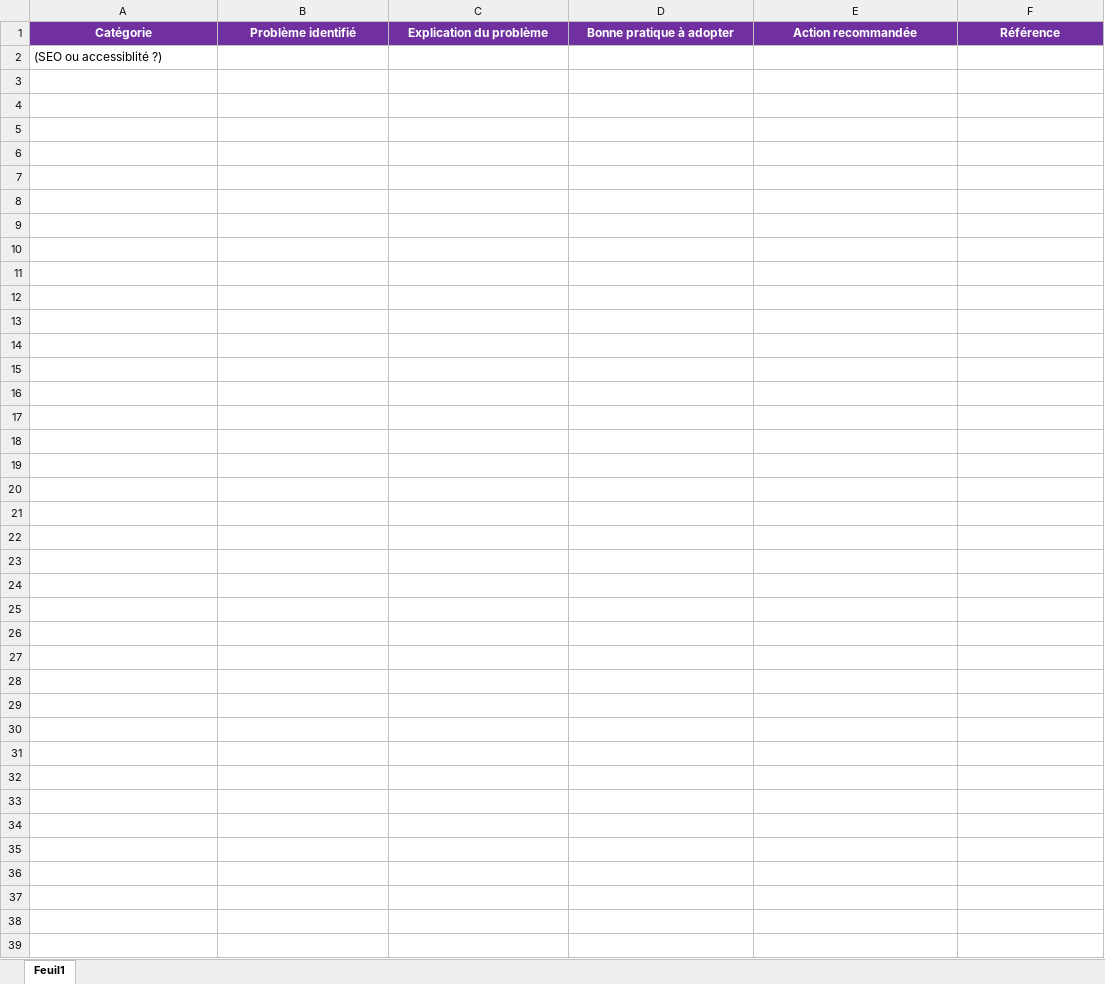
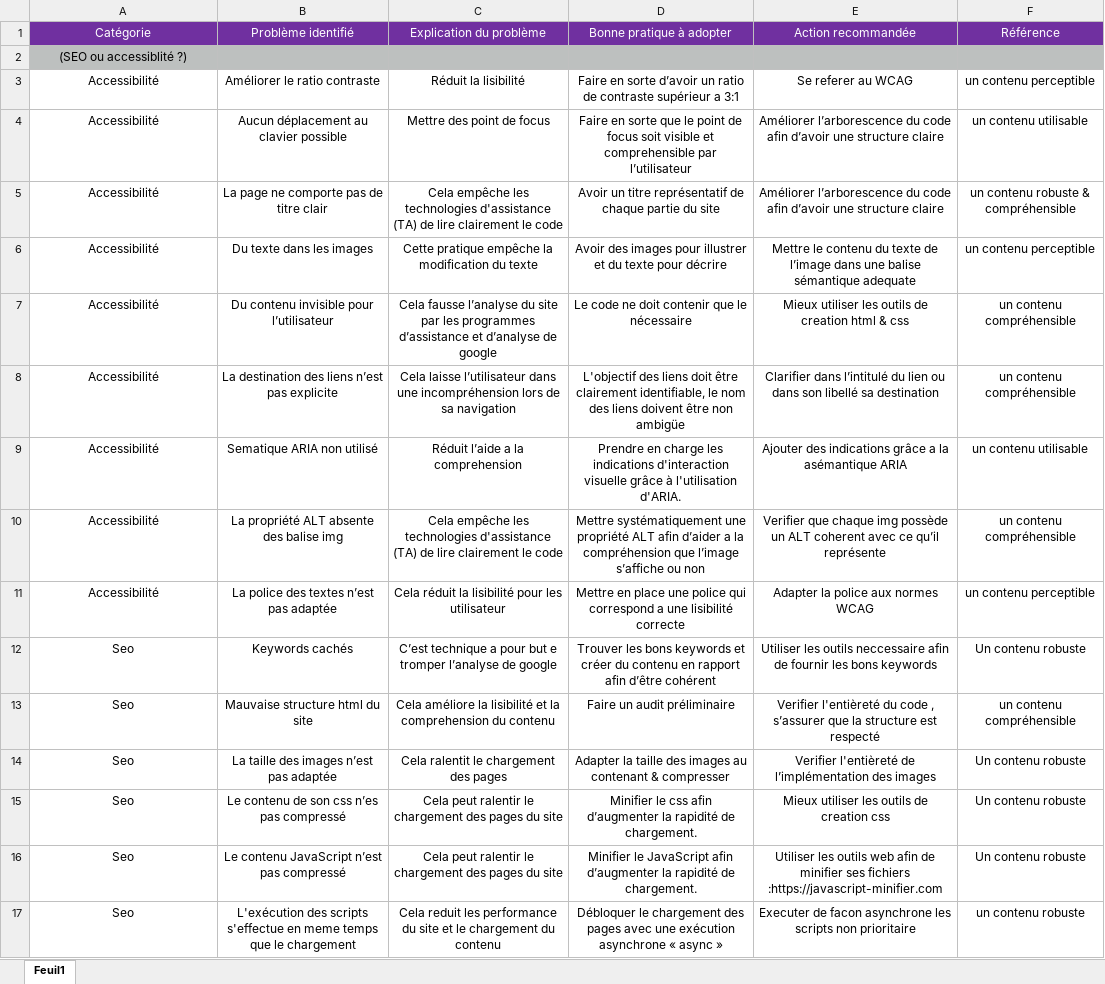
Before and after one commit to rahim-hamadou/p4_hamadou_rahim_OpenClassRooms, an Excel workbook: Modèle-audit-SEO.xlsx, sheet Feuil1, drawn as a sheet; values as stored, in another font and other column widths than the file's, no borders; the diff names each change by its address in the sheet, - before the commit and + after, or states it on an @@ line.

Commit message:
Perfectionnement OK
prevoir la compression gZip afin d'optimiser encore mieux les performances

```diff
--- a/Modèle-audit-SEO.xlsx (sheet Feuil1)
+++ b/Modèle-audit-SEO.xlsx (sheet Feuil1)
-A1:F1 bold: on
+A1:F1 bold: off
-A2:F2 fill: none
+A2:F2 fill: #BDC0BF
-A2 alignment: left
+A2 alignment: center
+row 3: Accessibilité | Améliorer le ratio contraste | Réduit la lisibilité | Faire en sorte d’avoir un ratio de contraste supérieur a 3:1 | Se referer au WCAG | un contenu perceptible
+row 4: Accessibilité | Aucun déplacement au clavier possible | Mettre des point de focus | Faire en sorte que le point de focus soit visible et comprehensible par l’utilisateur | Améliorer l’arborescence du code afin d’avoir une structure claire | un contenu utilisable
+row 5: Accessibilité | La page ne comporte pas de titre clair | Cela empêche les technologies d'assistance (TA) de lire clairement le code | Avoir un titre représentatif de chaque partie du site | Améliorer l’arborescence du code afin d’avoir une structure claire | un contenu robuste & compréhensible
+row 6: Accessibilité | Du texte dans les images | Cette pratique empêche la modification du texte | Avoir des images pour illustrer et du texte pour décrire | Mettre le contenu du texte de l’image dans une balise sémantique adequate | un contenu perceptible
+row 7: Accessibilité | Du contenu invisible pour l’utilisateur | Cela fausse l’analyse du site par les programmes d’assistance et d’analyse de google | Le code ne doit contenir que le nécessaire | Mieux utiliser les outils de creation html & css | un contenu compréhensible
+row 8: Accessibilité | La destination des liens n’est pas explicite | Cela laisse l’utilisateur dans une incompréhension lors de sa navigation | L'objectif des liens doit être clairement identifiable, le nom des liens doivent être non ambigüe | Clarifier dans l’intitulé du lien ou dans son libellé sa destination | un contenu compréhensible
+row 9: Accessibilité | Sematique ARIA non utilisé | Réduit l’aide a la comprehension | Prendre en charge les indications d'interaction visuelle grâce à l'utilisation d'ARIA. | Ajouter des indications grâce a la asémantique ARIA | un contenu utilisable
+row 10: Accessibilité | La propriété ALT absente des balise img | Cela empêche les technologies d'assistance (TA) de lire clairement le code | Mettre systématiquement une propriété ALT afin d’aider a la compréhension que l’image s’affiche ou non | Verifier que chaque img possède un ALT coherent avec ce qu’il représente | un contenu compréhensible
+row 11: Accessibilité | La police des textes n’est pas adaptée | Cela réduit la lisibilité pour les utilisateur | Mettre en place une police qui correspond a une lisibilité correcte | Adapter la police aux normes WCAG | un contenu perceptible
+row 12: Seo | Keywords cachés | C’est technique a pour but e tromper l’analyse de google | Trouver les bons keywords et créer du contenu en rapport afin d’être cohérent | Utiliser les outils neccessaire afin de fournir les bons keywords | Un contenu robuste
+row 13: Seo | Mauvaise structure html du site | Cela améliore la lisibilité et la comprehension du contenu | Faire un audit préliminaire | Verifier l'entièreté du code , s’assurer que la structure est respecté | un contenu compréhensible
+row 14: Seo | La taille des images n’est pas adaptée | Cela ralentit le chargement des pages | Adapter la taille des images au contenant & compresser | Verifier l'entièreté de l’implémentation des images | Un contenu robuste
+row 15: Seo | Le contenu de son css n’es pas compressé | Cela peut ralentir le chargement des pages du site | Minifier le css afin d’augmenter la rapidité de chargement. | Mieux utiliser les outils de creation css | Un contenu robuste
+row 16: Seo | Le contenu JavaScript n’est pas compressé | Cela peut ralentir le chargement des pages du site | Minifier le JavaScript afin d’augmenter la rapidité de chargement. | Utiliser les outils web afin de minifier ses fichiers :https://javascript-minifier.com | Un contenu robuste
+row 17: Seo | L'exécution des scripts s'effectue en meme temps que le chargement | Cela reduit les performance du site et le chargement du contenu | Débloquer le chargement des pages avec une exécution asynchrone « async » | Executer de facon asynchrone les scripts non prioritaire | un contenu robuste
```
Also changed, not shown: 7 other files.
